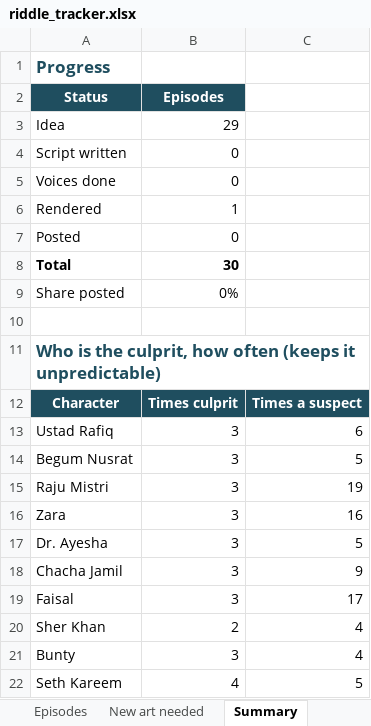
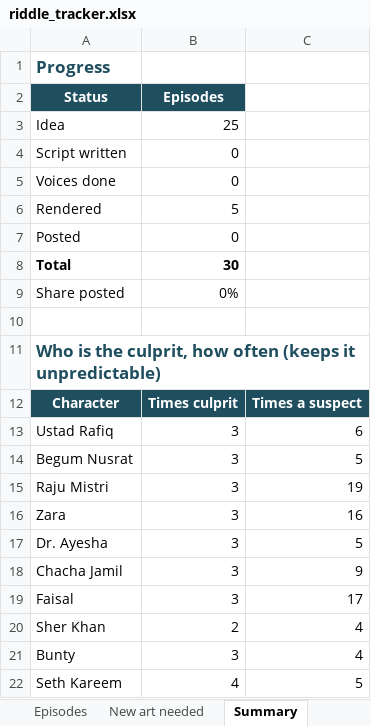
Before and after one commit to umairarshad-sp/ai-video-setup, an Excel workbook: planning/riddle_tracker.xlsx, sheet Summary, drawn as a sheet; values as stored, in another font and other column widths than the file's, no borders; the diff names each change by its address in the sheet, - before the commit and + after, or states it on an @@ line.

```diff
--- a/planning/riddle_tracker.xlsx (sheet Summary)
+++ b/planning/riddle_tracker.xlsx (sheet Summary)
-B3 (Episodes): 29
+B3 (Episodes): 25
-B6 (Episodes): 1
+B6 (Episodes): 5
```
Also changed, not shown: sheet Episodes, 1 other file.
